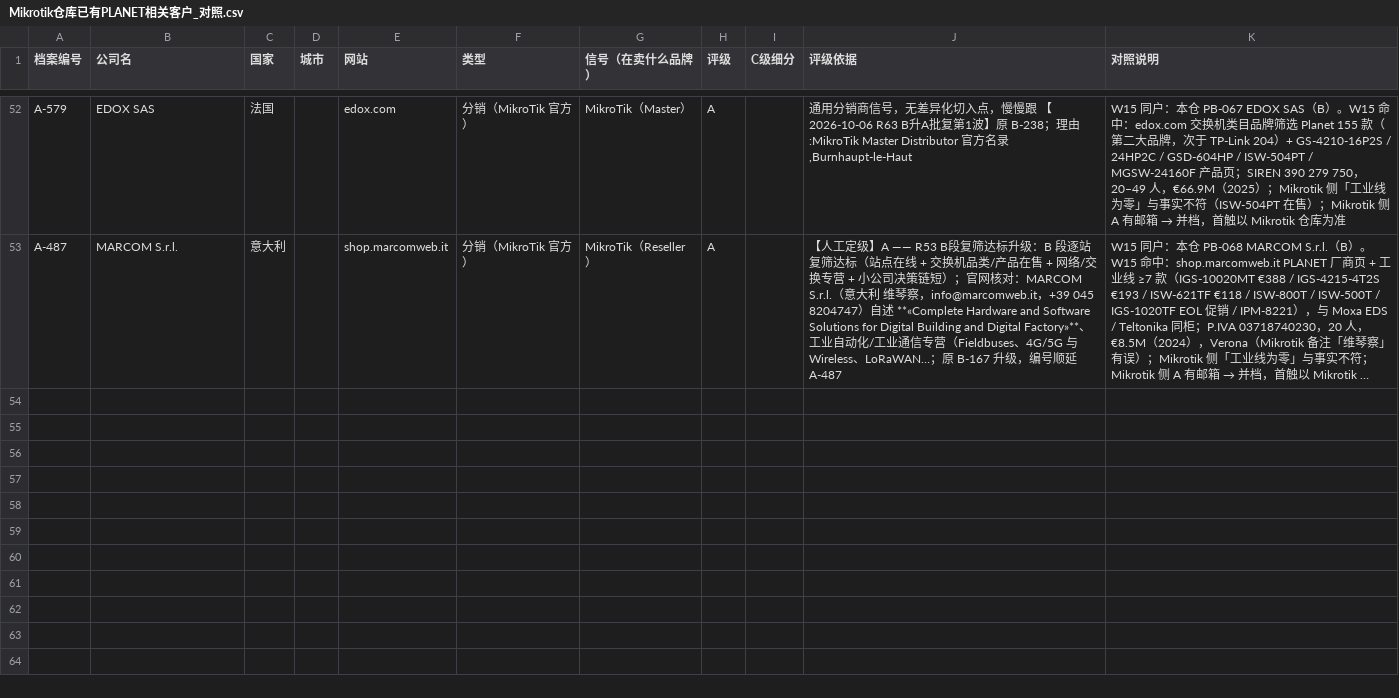
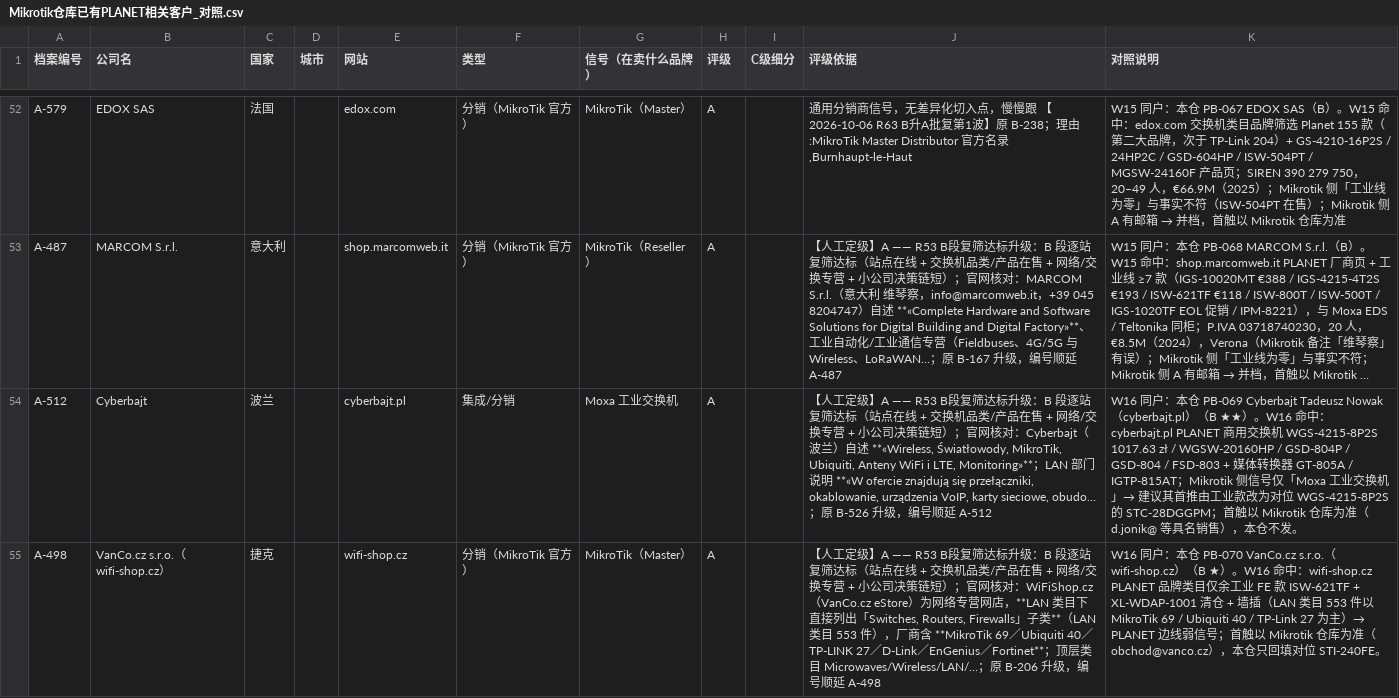
Before and after one commit to elsasaga-cloud/Planet, a CSV file: data/Mikrotik仓库已有PLANET相关客户_对照.csv, drawn as a sheet; only a part is shown, gaps mark what is left out; long unchanged cells end in …; the diff covers the shown part only; the diff names each change by its address in the sheet, - before the commit and + after, or states it on an @@ line.

Commit message:
W16 目录型矿脉①续（PL/CZ/HU）+4 → 100 户；W06/W07 OR 组查询假阴性纠错；render 并档检测修复（PB-065…072 本仓不发）
- batch W16：32 探针 → PB-069 Cyberbajt PL / PB-070 VanCo.cz CZ / PB-071 AccessPoint HU / PB-072 CompMarket HU（全 B，20% 档，全部并档 Mikrotik 同户）
- render.py：并档户 SALES BRIEF「下一步」文案；并档检测改为 备注 ∪ Mikrotik仓库对照编号 两列（修 W15 起 PB-065…068 被渲染成可发送首触邮件）
- 对照 CSV +4（52 → 56）；README 进度/证据/第 21–23 条；AGENT-README；死路备案 W16；触达清单说明 W16；总账 PR-02-14；对话全记录 T19-R2
- audit errors 0 / warnings 0

Co-authored-by: arena-agent <297053741+arena-agent@users.noreply.github.com>

```diff
--- a/data/Mikrotik仓库已有PLANET相关客户_对照.csv
+++ b/data/Mikrotik仓库已有PLANET相关客户_对照.csv
+row 54: A-512 | Cyberbajt | 波兰 |  | cyberbajt.pl | 集成/分销 | Moxa 工业交换机 | A |  | 【人工定级】A —— R53 B段复筛达标升级：B 段逐站复筛达标（站点在线 + 交换机品类/产品在售 + 网络/交换专营 + 小公司决策链短）；官网核对：Cyberbajt（波兰）自述 **«Wireless, Światłowody, MikroTik, Ubiquiti, Anteny WiFi i LTE, Monitoring»**；LAN 部门说明 **«W ofercie znajdują się przełączniki, okablowanie, urządzenia VoIP, karty sieciowe, obudo…；原 B-526 升级，编号顺延 A-512 | W16 同户：本仓 PB-069 Cyberbajt Tadeusz Nowak（cyberbajt.pl）（B ★★）。W16 命中：cyberbajt.pl PLANET 商用交换机 WGS-4215-8P2S 1017.63 zł / WGSW-20160HP / GSD-804P / GSD-804 / FSD-803 + 媒体转换器 GT-805A / IGTP-815AT；Mikrotik 侧信号仅「Moxa 工业交换机」→ 建议其首推由工业款改为对位 WGS-4215-8P2S 的 STC-28DGGPM；首触以 Mikrotik 仓库为准（d.jonik@ 等具名销售），本仓不发。
+row 55: A-498 | VanCo.cz s.r.o.（wifi-shop.cz） | 捷克 |  | wifi-shop.cz | 分销（MikroTik 官方） | MikroTik（Master） | A |  | 【人工定级】A —— R53 B段复筛达标升级：B 段逐站复筛达标（站点在线 + 交换机品类/产品在售 + 网络/交换专营 + 小公司决策链短）；官网核对：WiFiShop.cz（VanCo.cz eStore）为网络专营网店，**LAN 类目下直接列出「Switches, Routers, Firewalls」子类**（LAN 类目 553 件），厂商含 **MikroTik 69／Ubiquiti 40／TP-LINK 27／D-Link／EnGenius／Fortinet**；顶层类目 Microwaves/Wireless/LAN/…；原 B-206 升级，编号顺延 A-498 | W16 同户：本仓 PB-070 VanCo.cz s.r.o.（wifi-shop.cz）（B ★）。W16 命中：wifi-shop.cz PLANET 品牌类目仅余工业 FE 款 ISW-621TF + XL-WDAP-1001 清仓 + 墙插（LAN 类目 553 件以 MikroTik 69 / Ubiquiti 40 / TP-Link 27 为主）→ PLANET 边线弱信号；首触以 Mikrotik 仓库为准（obchod@vanco.cz），本仓只回填对位 STI-240FE。
```
Also changed, not shown: 2 added rows elsewhere in this file, 33 other files.
